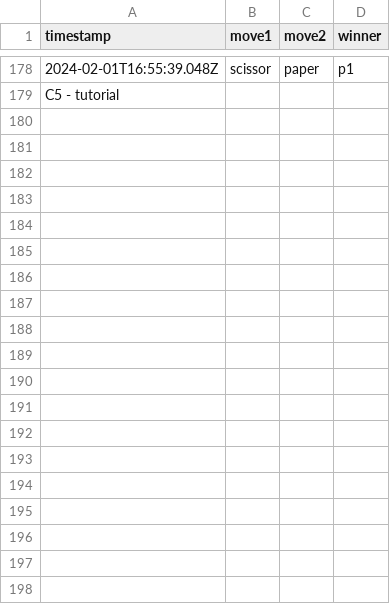
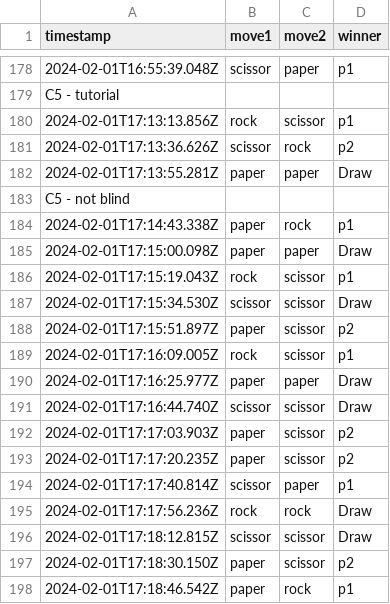
Before and after one commit to icaro-rdp/enhaced-rock-paper-scissors, a CSV file: Visual_monitor/games.csv, drawn as a sheet; only a part is shown, gaps mark what is left out; the diff covers the shown part only; the diff names each change by its address in the sheet, - before the commit and + after, or states it on an @@ line.

Commit message:
Third data sending

```diff
--- a/Visual_monitor/games.csv
+++ b/Visual_monitor/games.csv
+row 180: 2024-02-01T17:13:13.856Z | rock | scissor | p1
+row 181: 2024-02-01T17:13:36.626Z | scissor | rock | p2
+row 182: 2024-02-01T17:13:55.281Z | paper | paper | Draw
+row 183: C5 - not blind
+row 184: 2024-02-01T17:14:43.338Z | paper | rock | p1
+row 185: 2024-02-01T17:15:00.098Z | paper | paper | Draw
+row 186: 2024-02-01T17:15:19.043Z | rock | scissor | p1
+row 187: 2024-02-01T17:15:34.530Z | scissor | scissor | Draw
+row 188: 2024-02-01T17:15:51.897Z | paper | scissor | p2
+row 189: 2024-02-01T17:16:09.005Z | rock | scissor | p1
+row 190: 2024-02-01T17:16:25.977Z | paper | paper | Draw
+row 191: 2024-02-01T17:16:44.740Z | scissor | scissor | Draw
+row 192: 2024-02-01T17:17:03.903Z | paper | scissor | p2
+row 193: 2024-02-01T17:17:20.235Z | paper | scissor | p2
+row 194: 2024-02-01T17:17:40.814Z | scissor | paper | p1
+row 195: 2024-02-01T17:17:56.236Z | rock | rock | Draw
+row 196: 2024-02-01T17:18:12.815Z | scissor | scissor | Draw
+row 197: 2024-02-01T17:18:30.150Z | paper | scissor | p2
+row 198: 2024-02-01T17:18:46.542Z | paper | rock | p1
```
Also changed, not shown: 16 added rows elsewhere in this file.
